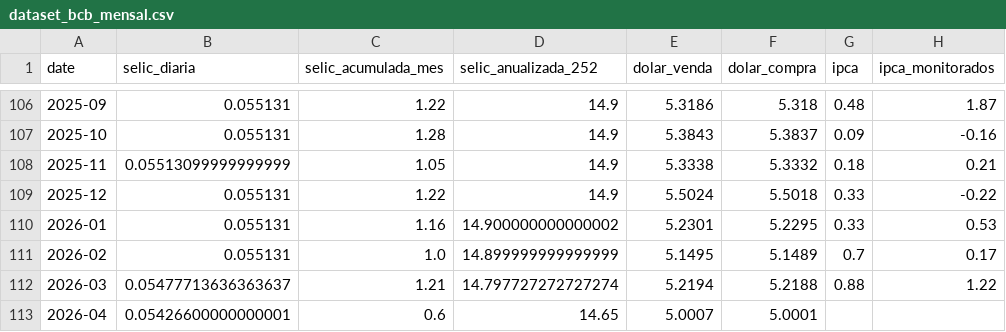
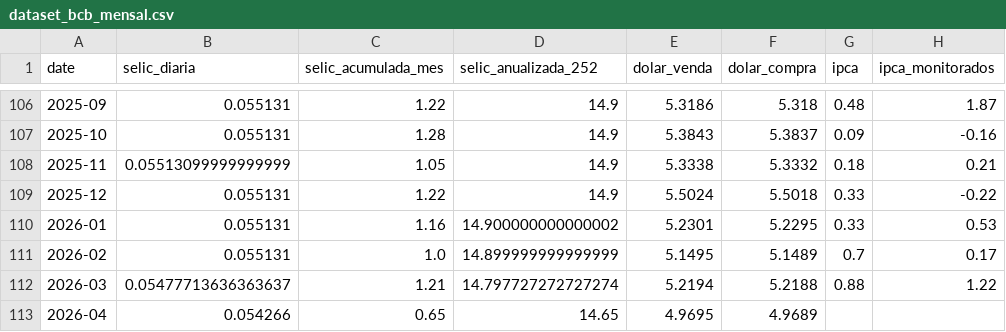
Before and after one commit to apjrprof/datalab-economia-ia, a CSV file: data/processed/dataset_bcb_mensal.csv, drawn as a sheet; only a part is shown, gaps mark what is left out; the diff names each change by its address in the sheet, - before the commit and + after, or states it on an @@ line.

```diff
--- a/data/processed/dataset_bcb_mensal.csv
+++ b/data/processed/dataset_bcb_mensal.csv
-B113 (selic_diaria): 0.05426600000000001
+B113 (selic_diaria): 0.054266
-C113 (selic_acumulada_mes): 0.6
+C113 (selic_acumulada_mes): 0.65
-E113 (dolar_venda): 5.0007
+E113 (dolar_venda): 4.9695
-F113 (dolar_compra): 5.0001
+F113 (dolar_compra): 4.9689
```
Also changed, not shown: data/dataset_macro_mercado_mensal.csv, data/processed/dataset_yfinance_mensal.csv.
